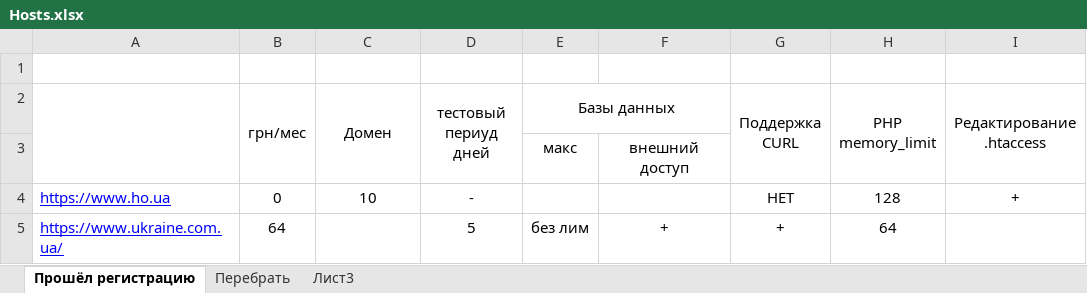
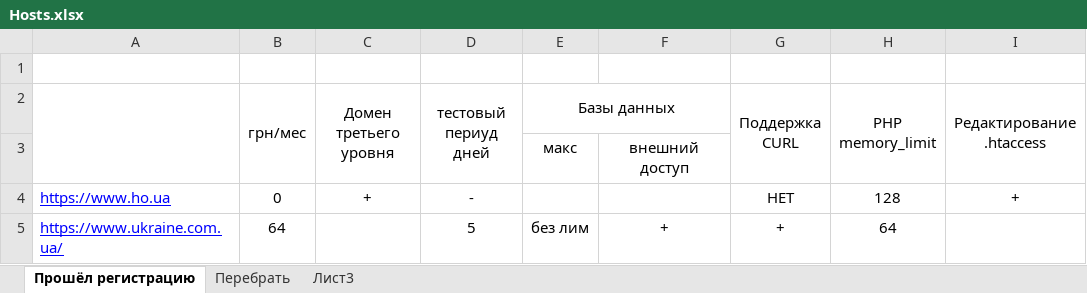
Before and after one commit to Romron/hypmonbot, an Excel workbook: www/Hosts.xlsx, sheet Прошёл регистрацию, drawn as a sheet; only a part is shown; values as stored, in another font and other column widths than the file's, no borders; the diff names each change by its address in the sheet, - before the commit and + after, or states it on an @@ line.

```diff
--- a/www/Hosts.xlsx (sheet Прошёл регистрацию)
+++ b/www/Hosts.xlsx (sheet Прошёл регистрацию)
-C2: Домен
+C2: Домен третьего уровня
-C4 (Домен третьего уровня): 10
+C4 (Домен третьего уровня): +
```
Also changed, not shown: 2 other files.
